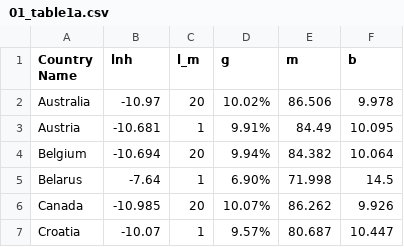
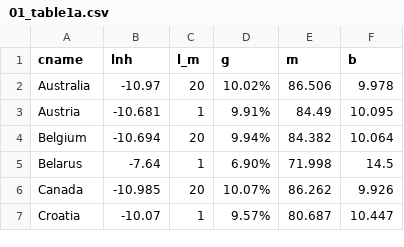
Before and after one commit to asosnovsky/Longevity-Risk-adjusted-Global-Age, a CSV file: initial_replication/01_table1a.csv, drawn as a sheet; only a part is shown.

```diff
--- a/initial_replication/01_table1a.csv
+++ b/initial_replication/01_table1a.csv
@@ -1,2 +1,2 @@
-Country Name,lnh,l_m,g,m,b
+cname,lnh,l_m,g,m,b
 Australia,-10.97,20,10.02%,86.506,9.978
```
Also changed, not shown: data/01_processed/country_codes.csv, 10 other files.
